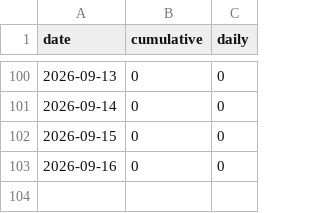
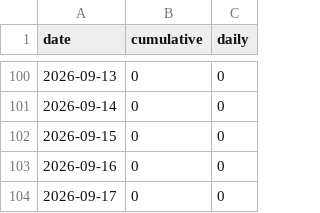
Before and after one commit to Revivalist-Dev/Dooms-Enhancement-Suite, a CSV file: docs/usage-stats.csv, drawn as a sheet; only a part is shown, gaps mark what is left out; the diff names each change by its address in the sheet, - before the commit and + after, or states it on an @@ line.

```diff
--- a/docs/usage-stats.csv
+++ b/docs/usage-stats.csv
+row 104: 2026-09-17 | 0 | 0
```
